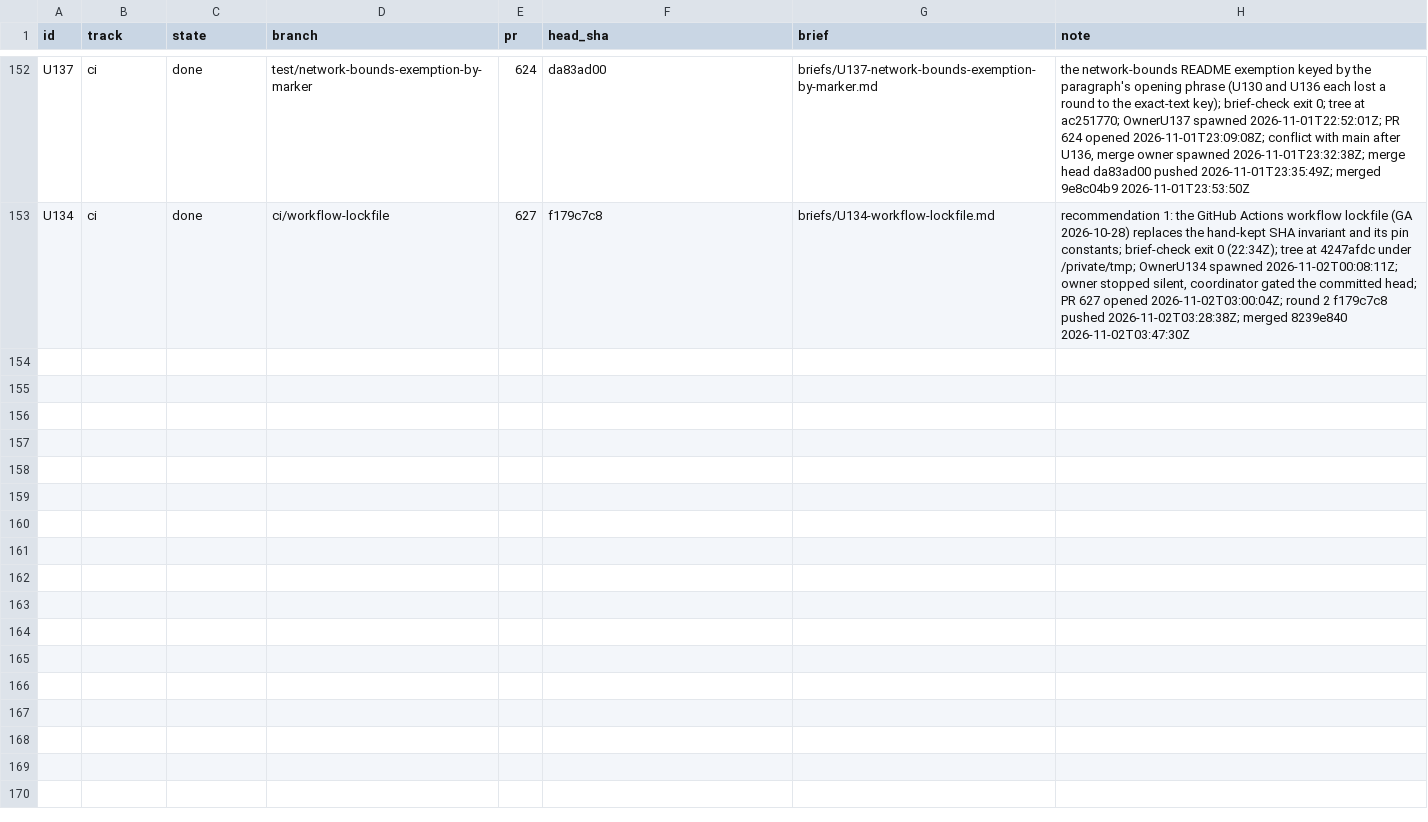
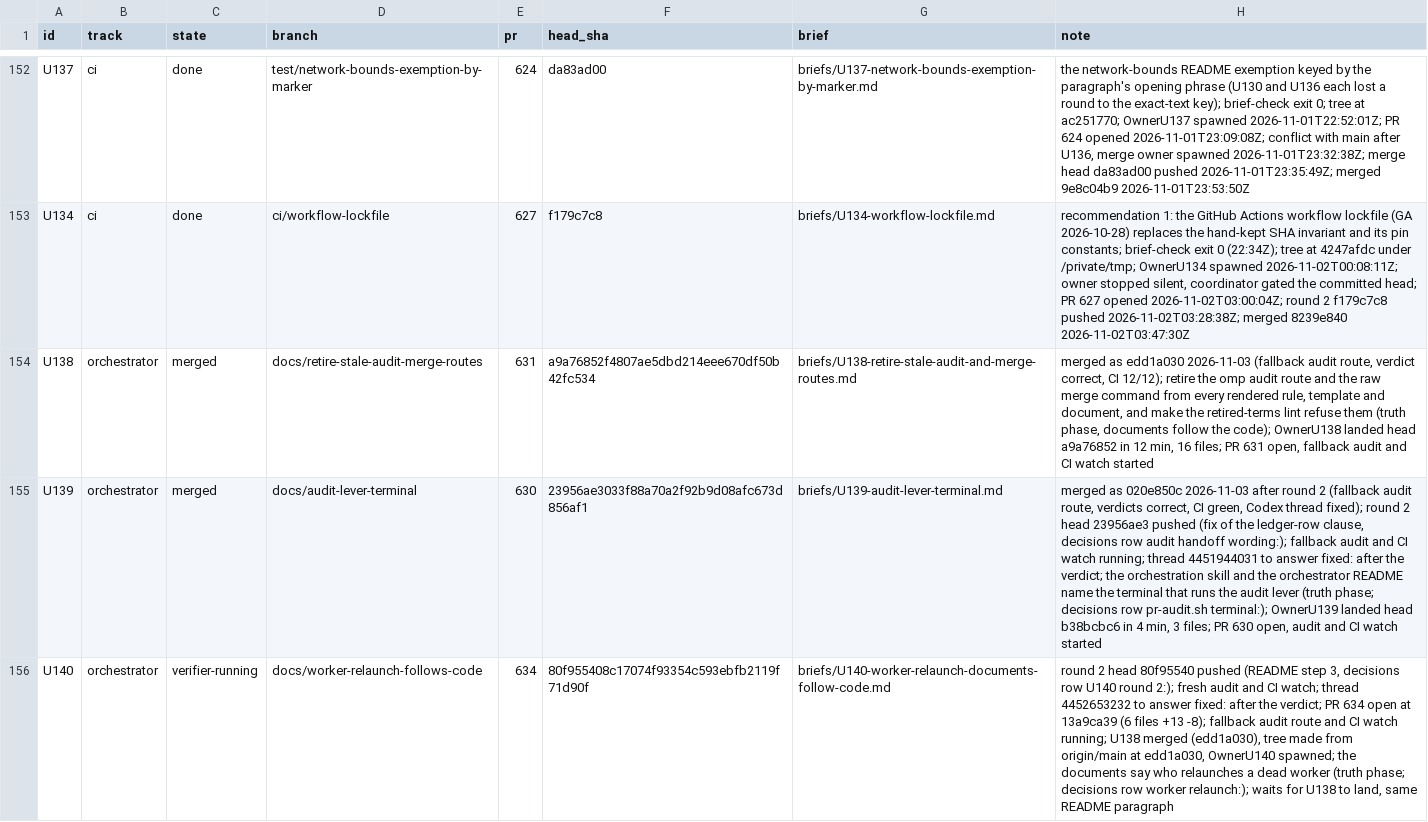
Before and after one commit to mryfmo/dotfiles, a TSV file: .orchestration/orchestrate/regime-cutover/units.tsv, drawn as a sheet; only a part is shown, gaps mark what is left out; the diff covers the shown part only; the diff names each change by its address in the sheet, - before the commit and + after, or states it on an @@ line.

```diff
--- a/.orchestration/orchestrate/regime-cutover/units.tsv
+++ b/.orchestration/orchestrate/regime-cutover/units.tsv
+row 154: U138 | orchestrator | merged | docs/retire-stale-audit-merge-routes | 631 | a9a76852f4807ae5dbd214eee670df50b42fc534 | briefs/U138-retire-stale-audit-and-merge-routes.md | merged as edd1a030 2026-11-03 (fallback audit route, verdict correct, CI 12/12); retire the omp audit route and the raw merge command from every rendered rule, template and document, and make the retired-terms lint refuse them (truth phase, documents follow the code); OwnerU138 landed head a9a76852 in 12 min, 16 files; PR 631 open, fallback audit and CI watch started
+row 155: U139 | orchestrator | merged | docs/audit-lever-terminal | 630 | 23956ae3033f88a70a2f92b9d08afc673d856af1 | briefs/U139-audit-lever-terminal.md | merged as 020e850c 2026-11-03 after round 2 (fallback audit route, verdicts correct, CI green, Codex thread fixed); round 2 head 23956ae3 pushed (fix of the ledger-row clause, decisions row audit handoff wording:); fallback audit and CI watch running; thread 4451944031 to answer fixed: after the verdict; the orchestration skill and the orchestrator README name the terminal that runs the audit lever (truth phase; decisions row pr-audit.sh terminal:); OwnerU139 landed head b38bcbc6 in 4 min, 3 files; PR 630 open, audit and CI watch started
+row 156: U140 | orchestrator | verifier-running | docs/worker-relaunch-follows-code | 634 | 80f955408c17074f93354c593ebfb2119f71d90f | briefs/U140-worker-relaunch-documents-follow-code.md | round 2 head 80f95540 pushed (README step 3, decisions row U140 round 2:); fresh audit and CI watch; thread 4452653232 to answer fixed: after the verdict; PR 634 open at 13a9ca39 (6 files +13 -8); fallback audit route and CI watch running; U138 merged (edd1a030), tree made from origin/main at edd1a030, OwnerU140 spawned; the documents say who relaunches a dead worker (truth phase; decisions row worker relaunch:); waits for U138 to land, same README paragraph
```
Also changed, not shown: 2 added rows elsewhere in this file, 17 other files.
